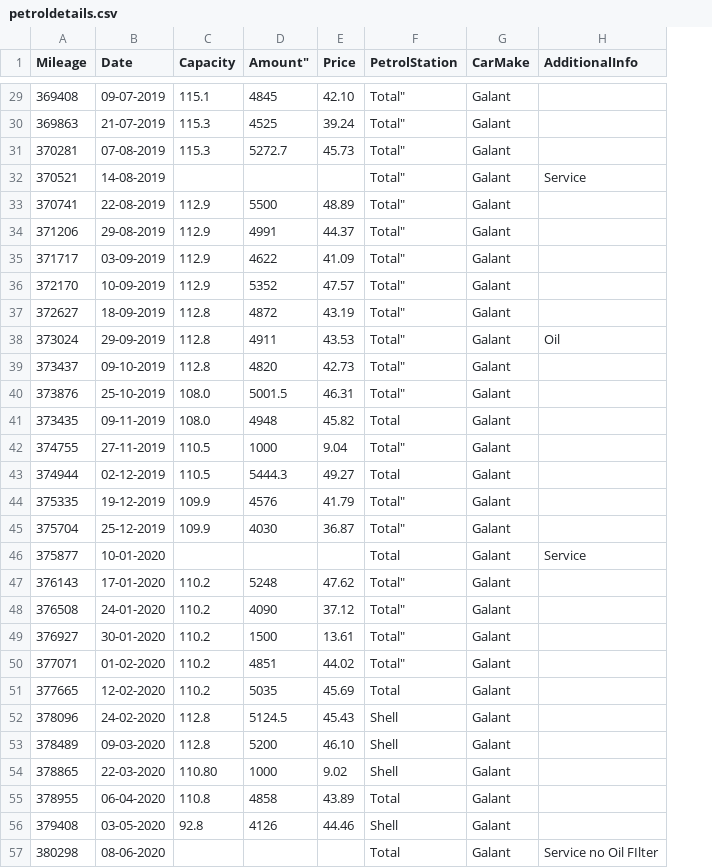
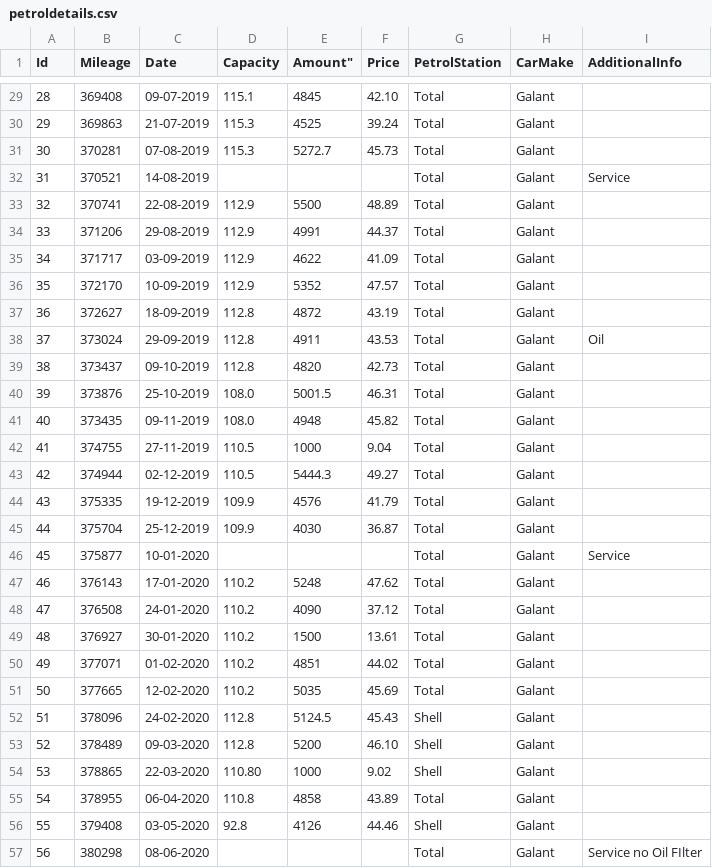
Before and after one commit to joshcrypt/PetrolAppApi, a CSV file: petroldetails.csv, drawn as a sheet; only a part is shown, gaps mark what is left out; addresses are those after the commit; the diff covers the shown part only; the diff names each change by its address in the sheet, - before the commit and + after, or states it on an @@ line.

```diff
--- a/petroldetails.csv
+++ b/petroldetails.csv
+column A (Id), rows 29-57: 28 | 29 | 30 | 31 | 32 | 33 | 34 | 35 | 36 | 37 | 38 | 39 | 40 | 41 | 42 | 43 | 44 | 45 | 46 | 47 | 48 | 49 | 50 | 51 | 52 | 53 | 54 | 55 | 56
-G29:G40 (PetrolStation): Total"
+G29:G40 (PetrolStation): Total
-G42 (PetrolStation): Total"
+G42 (PetrolStation): Total
-G44:G45 (PetrolStation): Total"
+G44:G45 (PetrolStation): Total
-G47:G50 (PetrolStation): Total"
+G47:G50 (PetrolStation): Total
```
Also changed, not shown: 26 edited cells elsewhere in this file, 2 other files.
